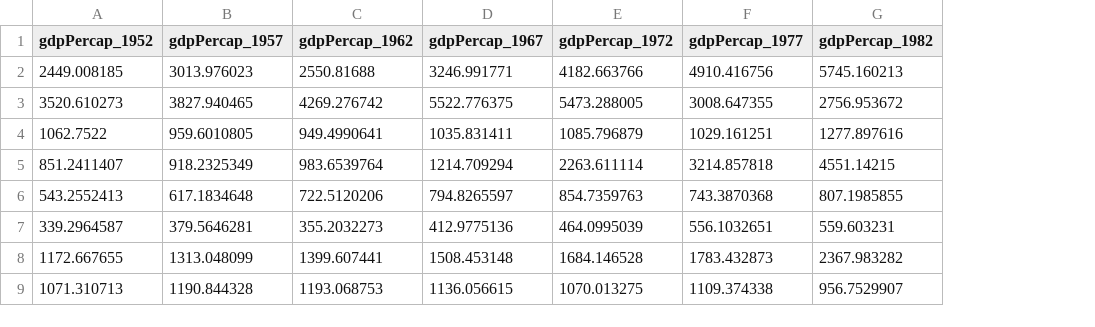
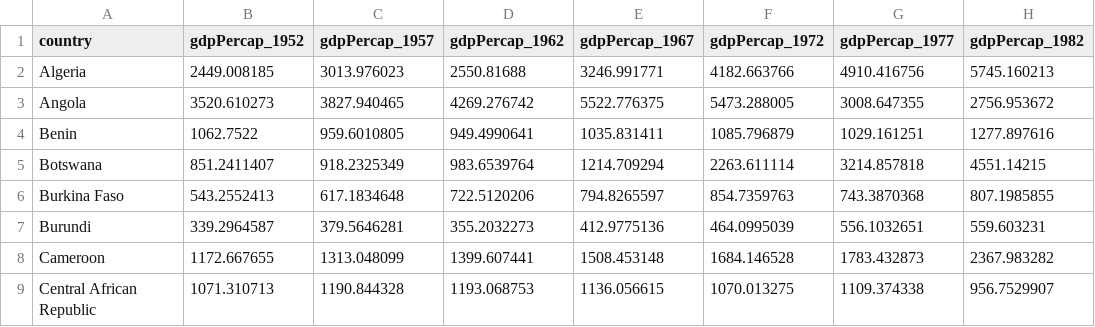
Before and after one commit to UMCarpentries/2019-10-14-umich, a CSV file: files/gdp_data.csv, drawn as a sheet; only a part is shown; the diff names each change by its address in the sheet, - before the commit and + after, or states it on an @@ line.

```diff
--- a/files/gdp_data.csv
+++ b/files/gdp_data.csv
+column A (country), rows 2-9: Algeria | Angola | Benin | Botswana | Burkina Faso | Burundi | Cameroon | Central African Republic
```
Also changed, not shown: files/lifeexp_data.csv.
